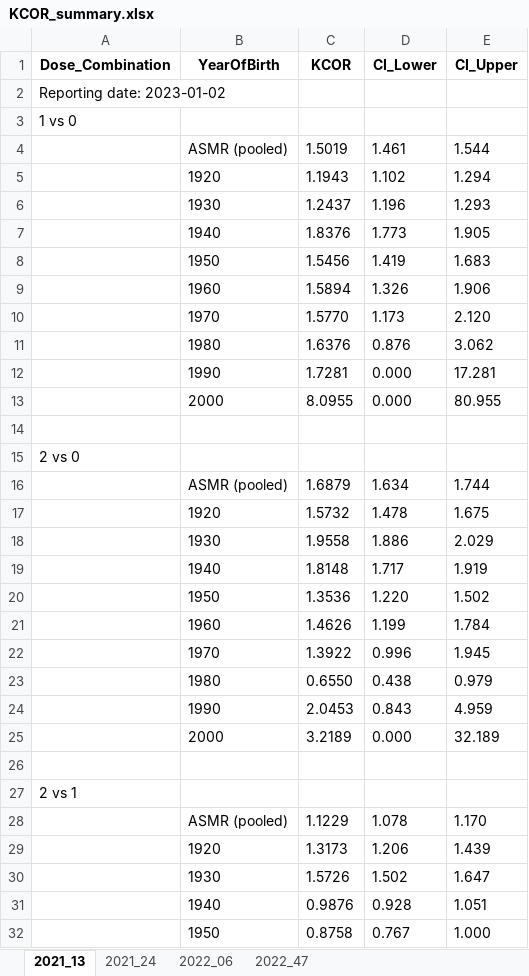
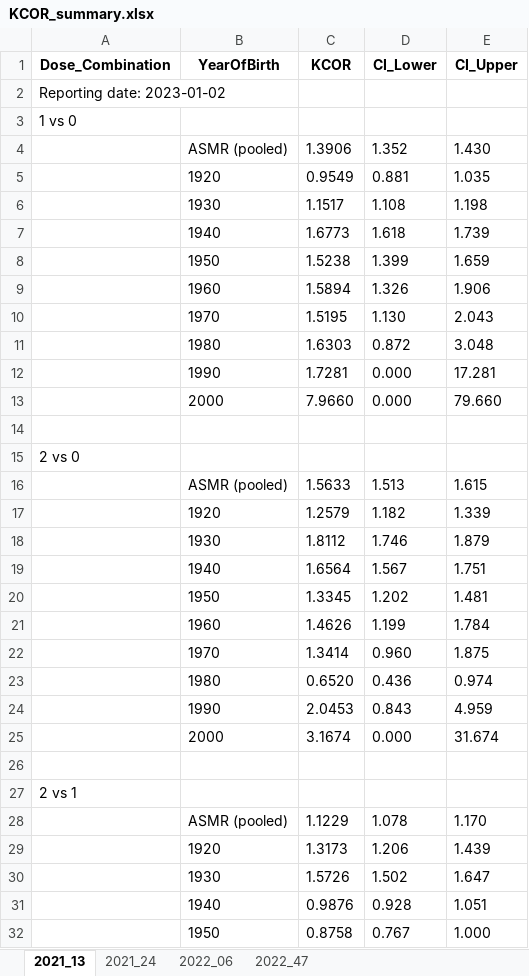
Before and after one commit to skirsch/KCOR, an Excel workbook: data/Czech/KCOR_summary.xlsx, sheet 2021_13, drawn as a sheet; only a part is shown; values as stored, in another font and other column widths than the file's, no borders; removed rows and columns are numbered as before the commit, all else as after; the diff names each change by its address in the sheet, - before the commit and + after, or states it on an @@ line.

```diff
--- a/data/Czech/KCOR_summary.xlsx (sheet 2021_13)
+++ b/data/Czech/KCOR_summary.xlsx (sheet 2021_13)
-row 4:  | ASMR (pooled) | 1.5019 | 1.461 | 1.544
-row 5:  | 1920 | 1.1943 | 1.102 | 1.294
-row 6:  | 1930 | 1.2437 | 1.196 | 1.293
-row 7:  | 1940 | 1.8376 | 1.773 | 1.905
-row 8:  | 1950 | 1.5456 | 1.419 | 1.683
+row 4:  | ASMR (pooled) | 1.3906 | 1.352 | 1.430
+row 5:  | 1920 | 0.9549 | 0.881 | 1.035
+row 6:  | 1930 | 1.1517 | 1.108 | 1.198
+row 7:  | 1940 | 1.6773 | 1.618 | 1.739
+row 8:  | 1950 | 1.5238 | 1.399 | 1.659
-row 10:  | 1970 | 1.5770 | 1.173 | 2.120
-row 11:  | 1980 | 1.6376 | 0.876 | 3.062
+row 10:  | 1970 | 1.5195 | 1.130 | 2.043
+row 11:  | 1980 | 1.6303 | 0.872 | 3.048
-C13 (KCOR): 8.0955
+C13 (KCOR): 7.9660
-E13 (CI_Upper): 80.955
+E13 (CI_Upper): 79.660
-row 16:  | ASMR (pooled) | 1.6879 | 1.634 | 1.744
-row 17:  | 1920 | 1.5732 | 1.478 | 1.675
-row 18:  | 1930 | 1.9558 | 1.886 | 2.029
-row 19:  | 1940 | 1.8148 | 1.717 | 1.919
-row 20:  | 1950 | 1.3536 | 1.220 | 1.502
+row 16:  | ASMR (pooled) | 1.5633 | 1.513 | 1.615
+row 17:  | 1920 | 1.2579 | 1.182 | 1.339
+row 18:  | 1930 | 1.8112 | 1.746 | 1.879
+row 19:  | 1940 | 1.6564 | 1.567 | 1.751
+row 20:  | 1950 | 1.3345 | 1.202 | 1.481
-row 22:  | 1970 | 1.3922 | 0.996 | 1.945
-row 23:  | 1980 | 0.6550 | 0.438 | 0.979
+row 22:  | 1970 | 1.3414 | 0.960 | 1.875
+row 23:  | 1980 | 0.6520 | 0.436 | 0.974
-C25 (KCOR): 3.2189
+C25 (KCOR): 3.1674
-E25 (CI_Upper): 32.189
+E25 (CI_Upper): 31.674
```
Also changed, not shown: sheet 2021_24, sheet 2022_06, sheet 2022_47, 2 other files.
